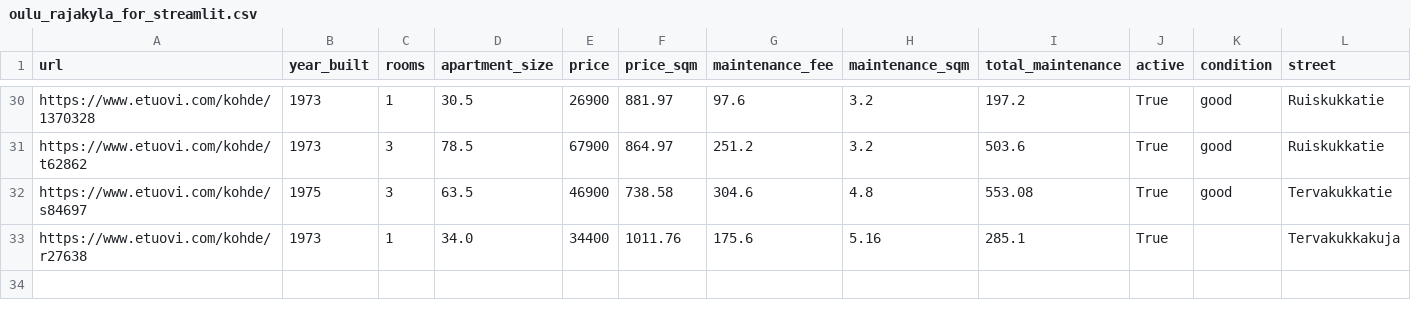
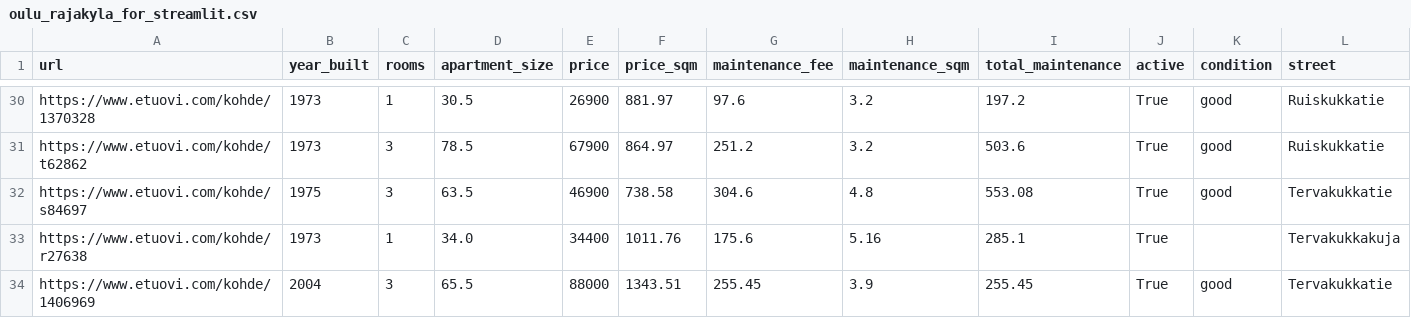
Before and after one commit to setuukka/etuovi, a CSV file: oulu_rajakyla_for_streamlit.csv, drawn as a sheet; only a part is shown, gaps mark what is left out; rows hold the shown columns only; the diff names each change by its address in the sheet, - before the commit and + after, or states it on an @@ line.

```diff
--- a/oulu_rajakyla_for_streamlit.csv
+++ b/oulu_rajakyla_for_streamlit.csv
+row 34: https://www.etuovi.com/kohde/1406969 | 2004 | 3 | 65.5 | 88000 | 1343.51 | 255.45 | 3.9 | 255.45 | True | good | Tervakukkatie
```
Also changed, not shown: 5 other files.
